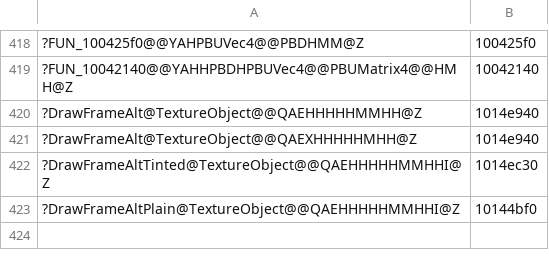
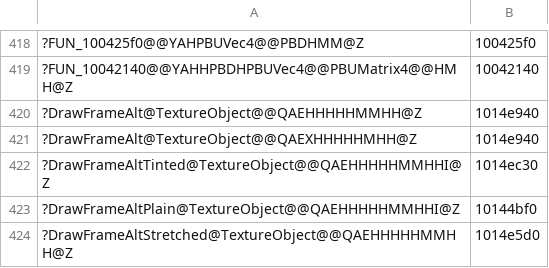
Before and after one commit to ObeseCatLord/Gurumin-Decompilation, a TSV file: decomp/obj_symbols.tsv, drawn as a sheet; only a part is shown, gaps mark what is left out; the diff names each change by its address in the sheet, - before the commit and + after, or states it on an @@ line.

```diff
--- a/decomp/obj_symbols.tsv
+++ b/decomp/obj_symbols.tsv
+row 424: ?DrawFrameAltStretched@TextureObject@@QAEHHHHHMMHH@Z | 1014e5d0
```
Also changed, not shown: symbols.tsv, 5 other files.
